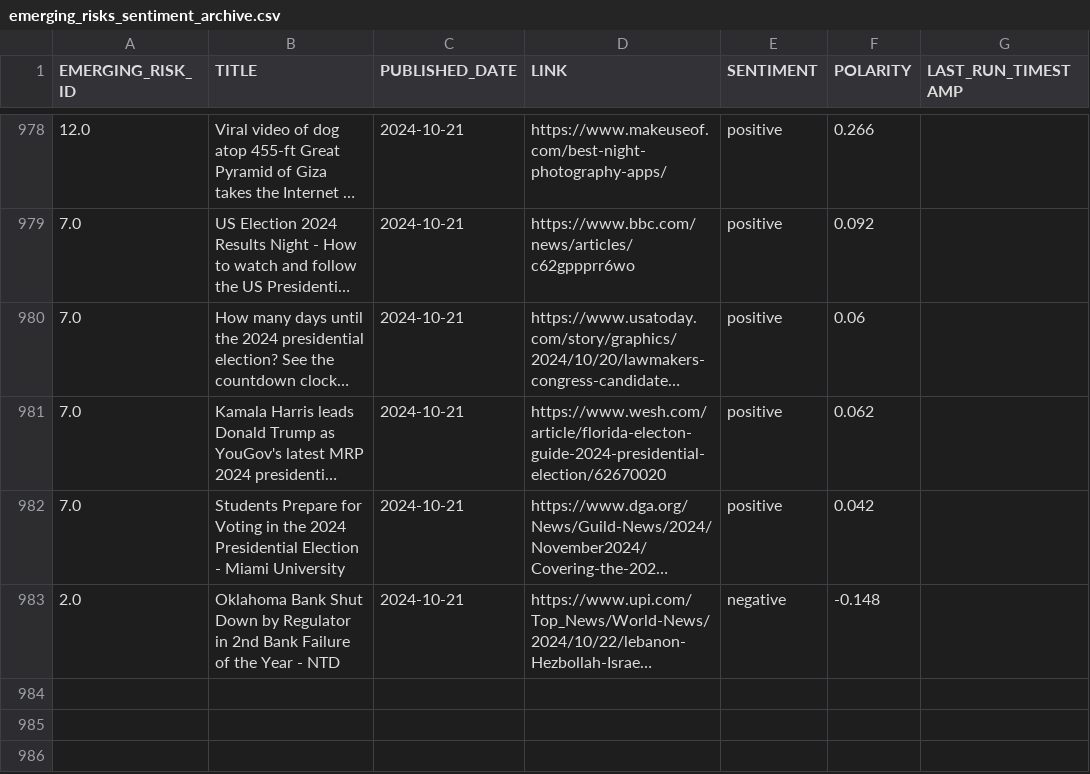
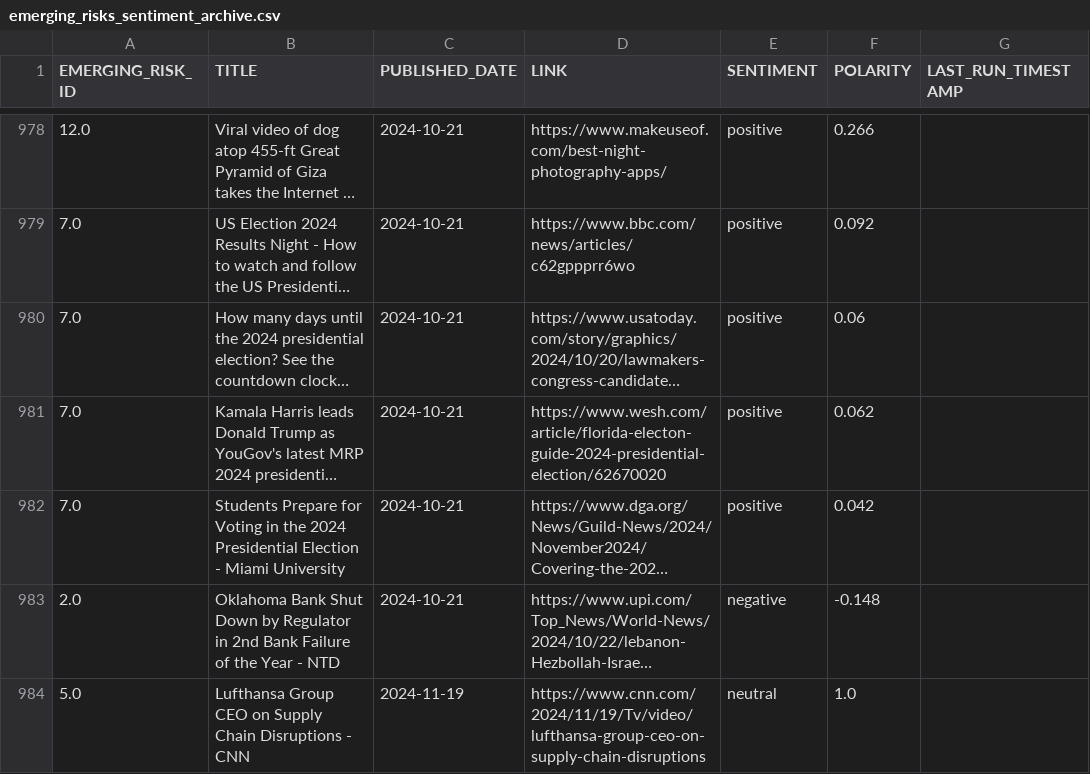
Before and after one commit to giovanonicris/online_sentiment, a CSV file: online_sentiment/output/emerging_risks_sentiment_archive.csv, drawn as a sheet; only a part is shown, gaps mark what is left out; long unchanged cells end in …; the diff names each change by its address in the sheet, - before the commit and + after, or states it on an @@ line.

```diff
--- a/online_sentiment/output/emerging_risks_sentiment_archive.csv
+++ b/online_sentiment/output/emerging_risks_sentiment_archive.csv
+row 984: 5.0 | Lufthansa Group CEO on Supply Chain Disruptions - CNN | 2024-11-19 | https://www.cnn.com/2024/11/19/Tv/video/lufthansa-group-ceo-on-supply-chain-disruptions | neutral | 1.0
```
Also changed, not shown: 1 other file.
